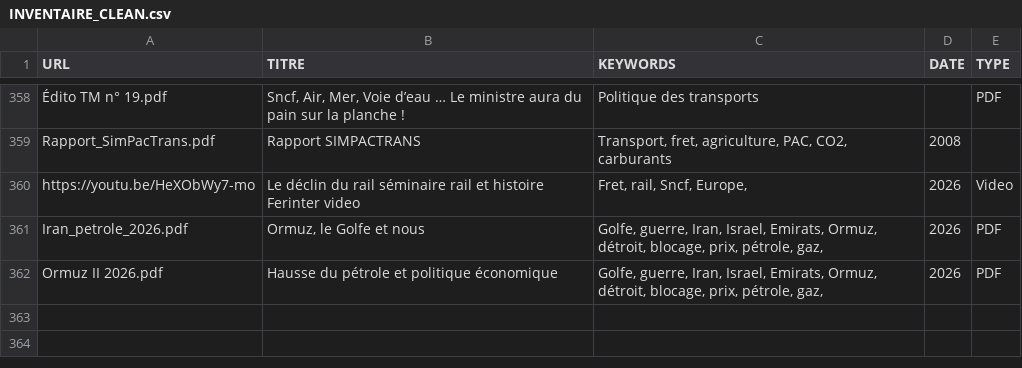
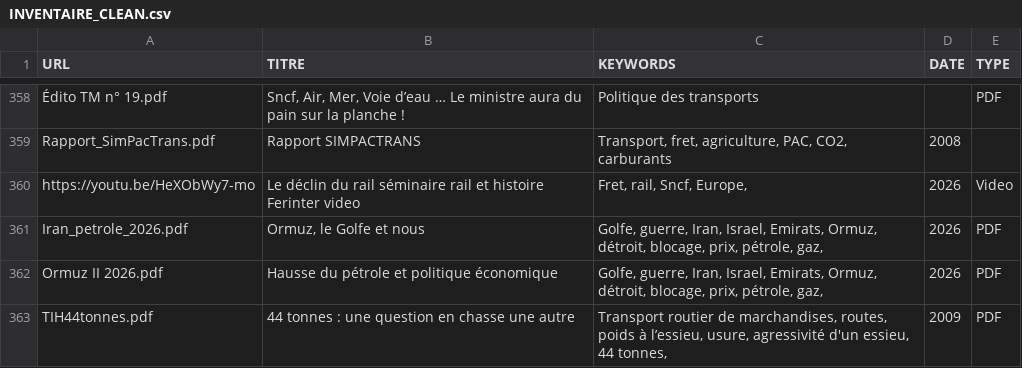
Before and after one commit to patintosh/transport, a CSV file: INVENTAIRE_CLEAN.csv, drawn as a sheet; only a part is shown, gaps mark what is left out.

```diff
--- a/INVENTAIRE_CLEAN.csv
+++ b/INVENTAIRE_CLEAN.csv
@@ -381 +381,2 @@ Iran_petrole_2026.pdf;Ormuz, le Golfe et nous;Golfe, guerre, Iran, Israel, Emira
 Ormuz II 2026.pdf;Hausse du pétrole et politique économique;Golfe, guerre, Iran, Israel, Emirats, Ormuz, détroit, blocage, prix, pétrole, gaz, ;2026;PDF
+TIH44tonnes.pdf;44 tonnes : une question en chasse une autre;Transport routier de marchandises, routes, poids à l’essieu, usure, agressivité d'un essieu, 44 tonnes, ;2009;PDF
```
Also changed, not shown: 1 other file.
